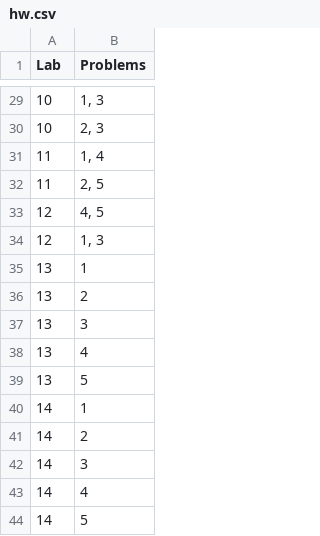
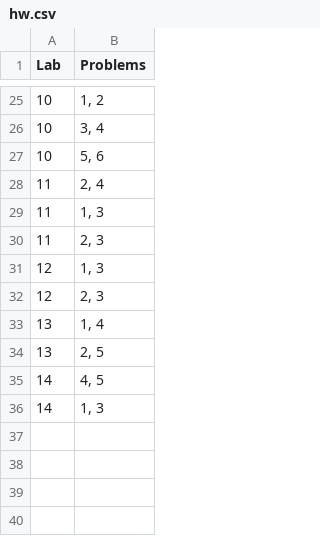
Before and after one commit to spantiru/companion-lab, a CSV file: tools/hw.csv, drawn as a sheet; only a part is shown, gaps mark what is left out; the diff covers the shown part only.

```diff
--- a/tools/hw.csv
+++ b/tools/hw.csv
@@ -29,16 +25,12 @@ Lab,Problems
-10,"1, 3"
-10,"2, 3"
-11,"1, 4"
-11,"2, 5"
-12,"4, 5"
+10,"1, 2"
+10,"3, 4"
+10,"5, 6"
+11,"2, 4"
+11,"1, 3"
+11,"2, 3"
 12,"1, 3"
-13,1
-13,2
-13,3
-13,4
-13,5
-14,1
-14,2
-14,3
-14,4
-14,5
+12,"2, 3"
+13,"1, 4"
+13,"2, 5"
+14,"4, 5"
+14,"1, 3"
```
Also changed, not shown: 3 added rows, 7 removed rows and 15 edited cells elsewhere in this file, 36 other files.
